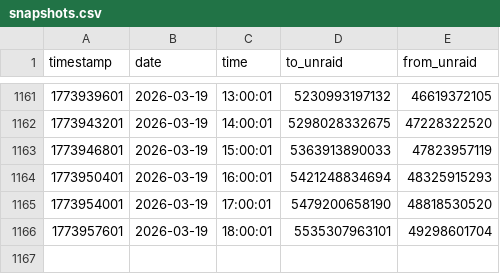
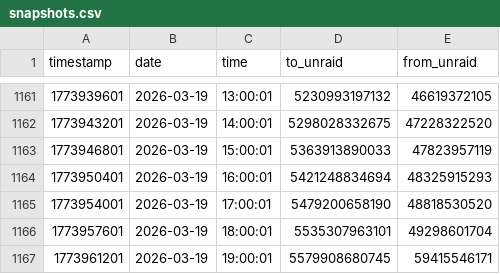
Before and after one commit to Ramses26/mother, a CSV file: traffic_stats/snapshots.csv, drawn as a sheet; only a part is shown, gaps mark what is left out.

```diff
--- a/traffic_stats/snapshots.csv
+++ b/traffic_stats/snapshots.csv
@@ -1166 +1166,2 @@ timestamp,date,time,to_unraid,from_unraid
 1773957601,2026-03-19,18:00:01,5535307963101,49298601704
+1773961201,2026-03-19,19:00:01,5579908680745,59415546171
```
Also changed, not shown: 1 other file.
